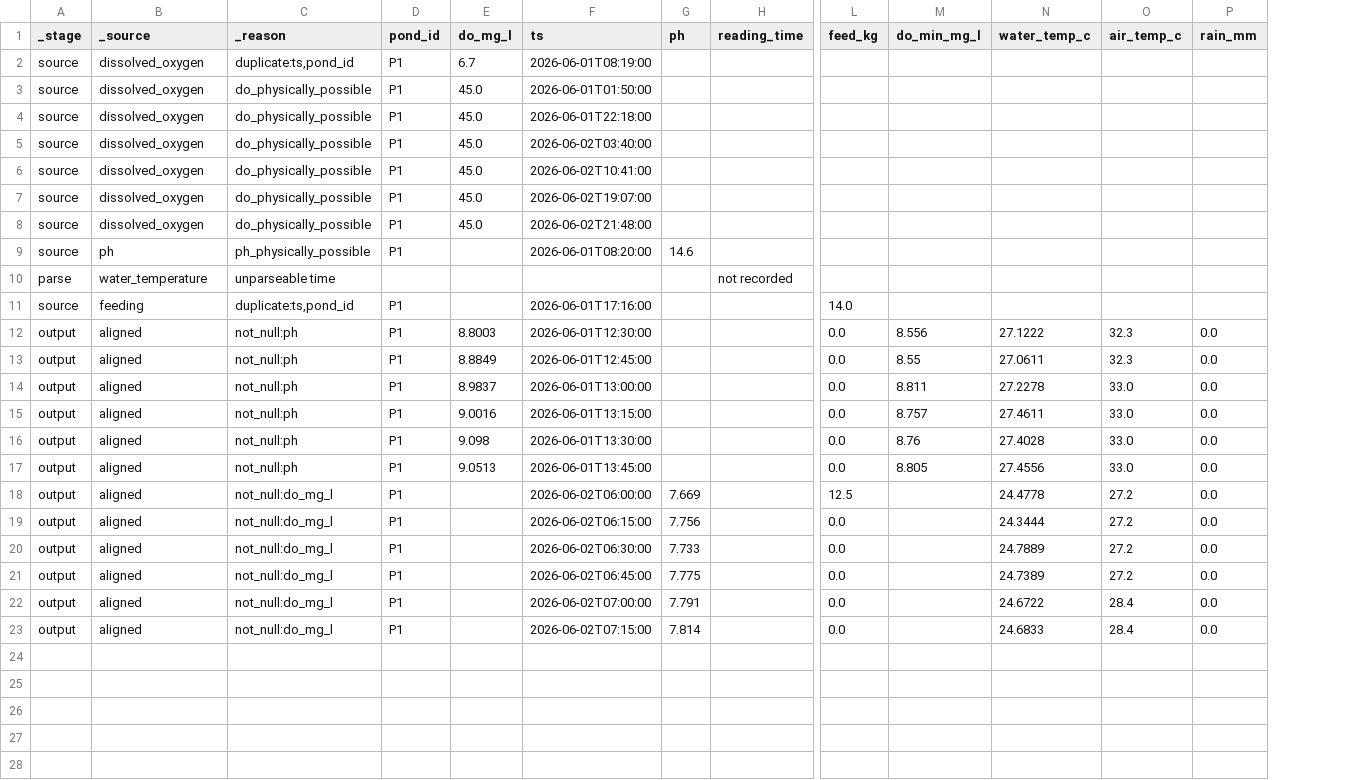
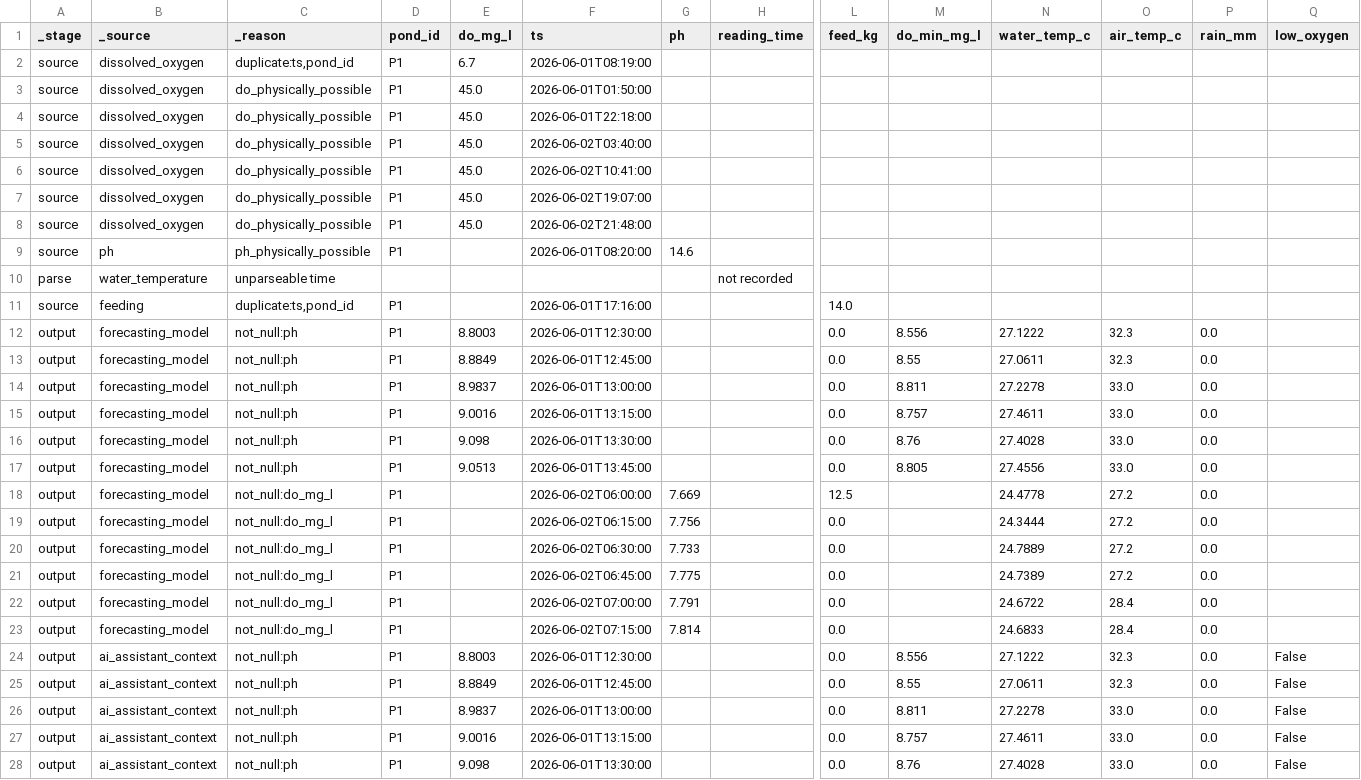
Before and after one commit to yang00333/data-to-ai-foundations, a CSV file: examples/aquaculture/sample_output/quarantine.csv, drawn as a sheet; only a part is shown, gaps mark what is left out; rows hold the shown columns only; the diff covers the shown part only; the diff names each change by its address in the sheet, - before the commit and + after, or states it on an @@ line.

Commit message:
Add readiness profiles: one foundation prepared for each downstream use
The shared foundation (read, de-duplicate, check, align, join) is now
built once per run with gaps kept empty. Each readiness profile then
prepares it for one downstream use: how far gaps may be filled, derived
columns, row checks, latest-state selection, and table checks.

Aquaculture runs three profiles (analytics dashboard, forecasting model,
AI assistant context); semiconductor testing runs two (planning
dashboard, capacity forecast model). Adds comparison support to derived
expressions, tests for each profile, and updates the README and site.

```diff
--- a/examples/aquaculture/sample_output/quarantine.csv
+++ b/examples/aquaculture/sample_output/quarantine.csv
+column Q (low_oxygen), empty
-B12:B23 (_source): aligned
+B12:B23 (_source): forecasting_model
+row 24: output | ai_assistant_context | not_null:ph | P1 | 8.8003 | 2026-06-01T12:30:00 |  |  | 0.0 | 8.556 | 27.1222 | 32.3 | 0.0 | False
+row 25: output | ai_assistant_context | not_null:ph | P1 | 8.8849 | 2026-06-01T12:45:00 |  |  | 0.0 | 8.55 | 27.0611 | 32.3 | 0.0 | False
+row 26: output | ai_assistant_context | not_null:ph | P1 | 8.9837 | 2026-06-01T13:00:00 |  |  | 0.0 | 8.811 | 27.2278 | 33.0 | 0.0 | False
+row 27: output | ai_assistant_context | not_null:ph | P1 | 9.0016 | 2026-06-01T13:15:00 |  |  | 0.0 | 8.757 | 27.4611 | 33.0 | 0.0 | False
+row 28: output | ai_assistant_context | not_null:ph | P1 | 9.098 | 2026-06-01T13:30:00 |  |  | 0.0 | 8.76 | 27.4028 | 33.0 | 0.0 | False
```
Also changed, not shown: 7 added rows elsewhere in this file, examples/semiconductor_test/data/inventory.csv, examples/semiconductor_test/data/test_plan.csv, 24 other files.
